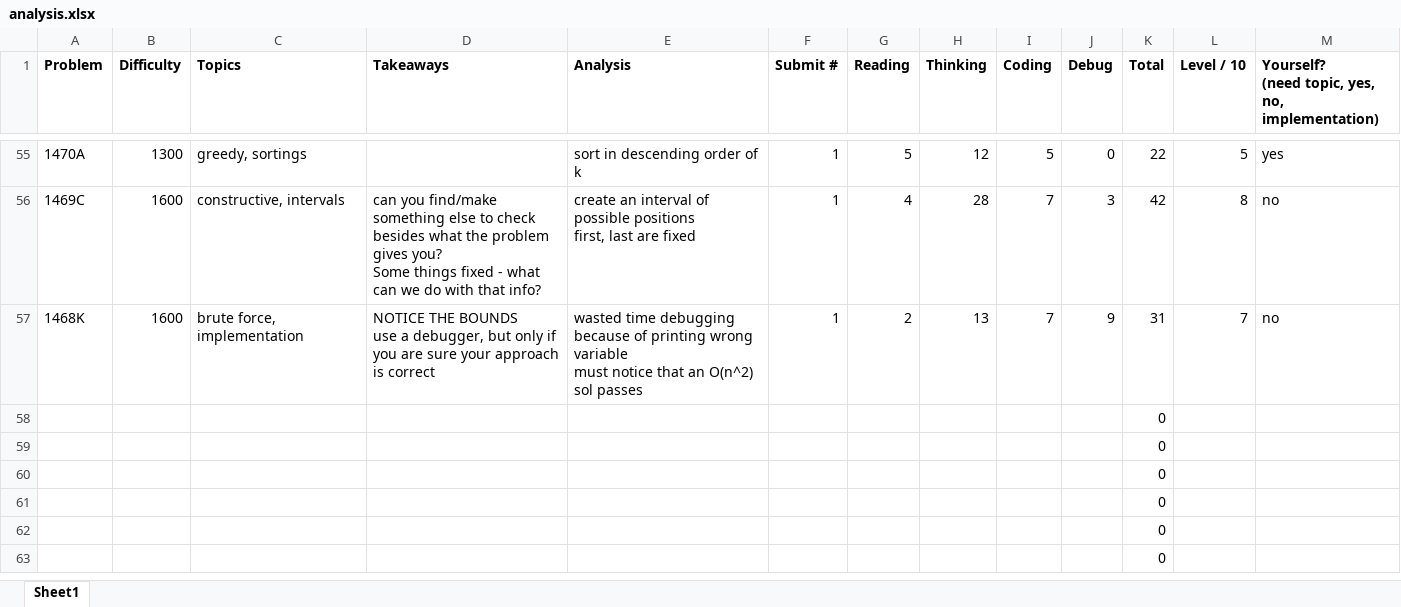
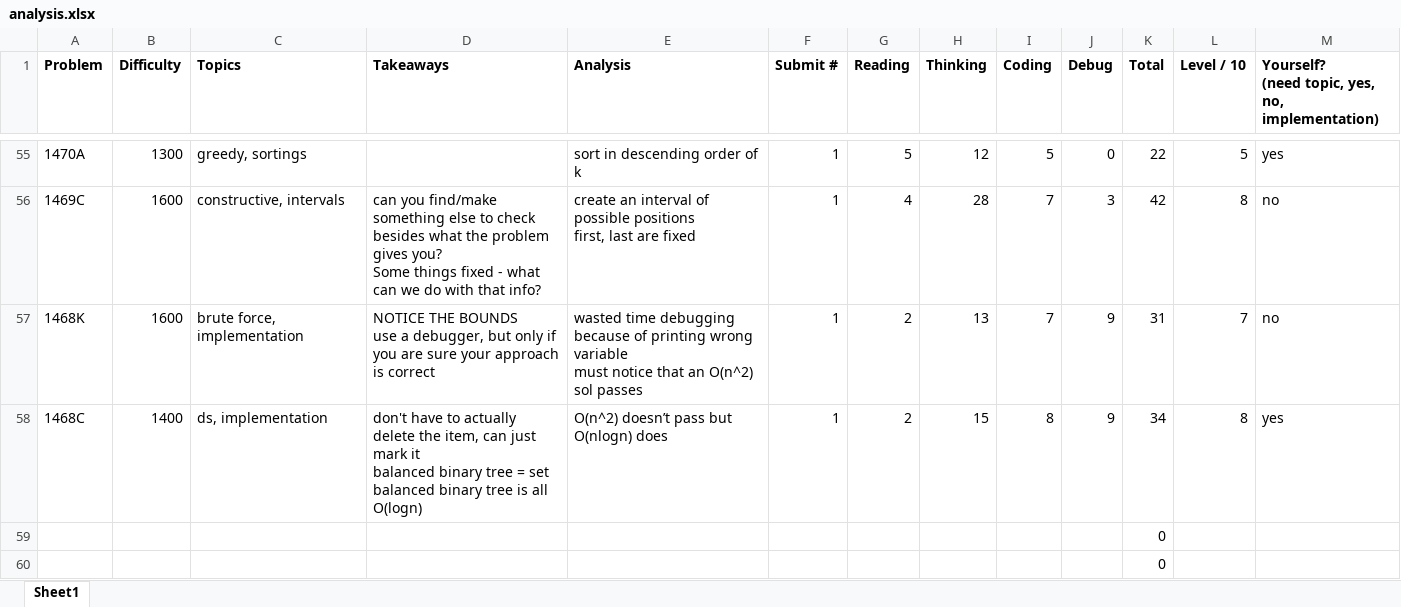
Before and after one commit to tfg1434/cp, an Excel workbook: analysis.xlsx, sheet Sheet1, drawn as a sheet; only a part is shown, gaps mark what is left out; the shorter side is filled out with more unchanged rows; values as stored, in another font and other column widths than the file's, no borders; removed rows and columns are numbered as before the commit, all else as after; ↵ is a line break in a cell; the diff names each change by its address in the sheet, - before the commit and + after, or states it on an @@ line.

```diff
--- a/analysis.xlsx (sheet Sheet1)
+++ b/analysis.xlsx (sheet Sheet1)
-row 58:  |  |  |  |  |  |  |  |  |  | 0
+row 58: 1468C | 1400 | ds, implementation | don't have to actually delete the item, can just mark it ↵ balanced binary tree = set ↵ balanced binary tree is all O(logn) | O(n^2) doesn’t pass but O(nlogn) does | 1 | 2 | 15 | 8 | 9 | 34 | 8 | yes
```
Also changed, not shown: 1 other file.
